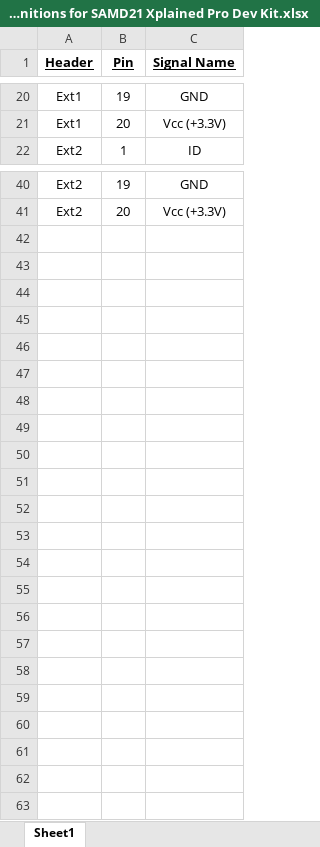
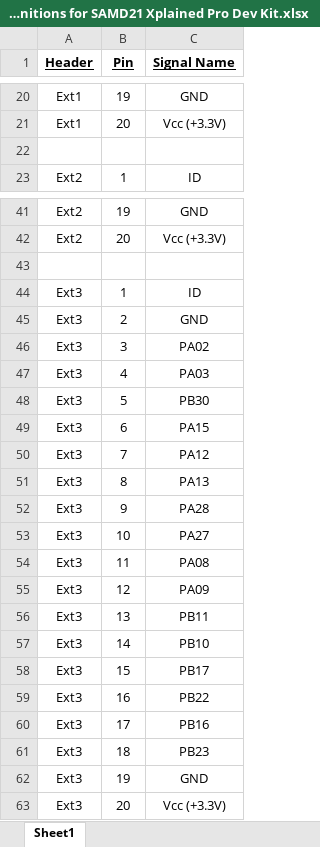
Before and after one commit to ej1024/Repo1, an Excel workbook: Designs/IO Definitions for SAMD21 Xplained Pro Dev Kit.xlsx, sheet Sheet1, drawn as a sheet; only a part is shown, gaps mark what is left out; values as stored, in another font and other column widths than the file's, no borders; the diff names each change by its address in the sheet, - before the commit and + after, or states it on an @@ line.

Commit message:
Adding Ext3 in IO definition excel sheet.

```diff
--- a/Designs/IO Definitions for SAMD21 Xplained Pro Dev Kit.xlsx (sheet Sheet1)
+++ b/Designs/IO Definitions for SAMD21 Xplained Pro Dev Kit.xlsx (sheet Sheet1)
+row 22: (empty)
+row 43: (empty)
+row 44: Ext3 | 1 | ID
+row 45: Ext3 | 2 | GND
+row 46: Ext3 | 3 | PA02
+row 47: Ext3 | 4 | PA03
+row 48: Ext3 | 5 | PB30
+row 49: Ext3 | 6 | PA15
+row 50: Ext3 | 7 | PA12
+row 51: Ext3 | 8 | PA13
+row 52: Ext3 | 9 | PA28
+row 53: Ext3 | 10 | PA27
+row 54: Ext3 | 11 | PA08
+row 55: Ext3 | 12 | PA09
+row 56: Ext3 | 13 | PB11
+row 57: Ext3 | 14 | PB10
+row 58: Ext3 | 15 | PB17
+row 59: Ext3 | 16 | PB22
+row 60: Ext3 | 17 | PB16
+row 61: Ext3 | 18 | PB23
+row 62: Ext3 | 19 | GND
+row 63: Ext3 | 20 | Vcc (+3.3V)
```
